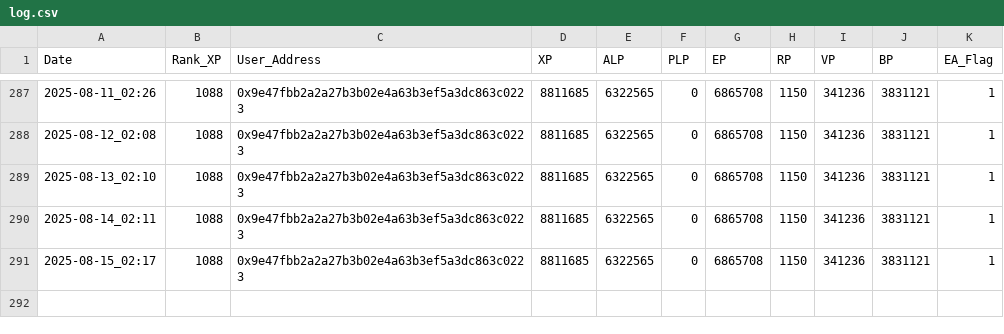
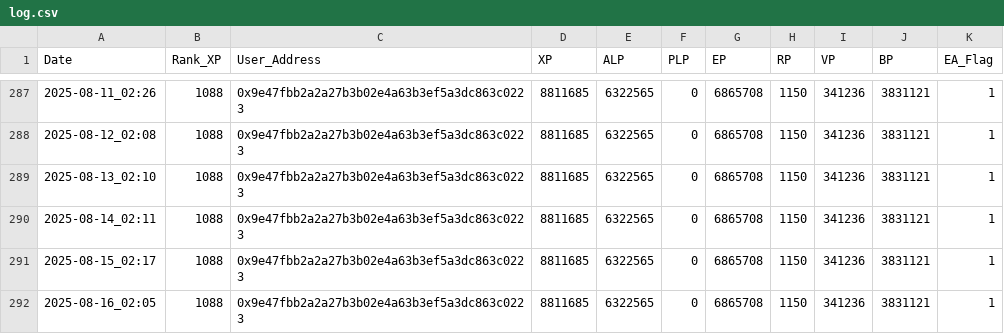
Before and after one commit to MarketingMaster/LXP-L, a CSV file: log.csv, drawn as a sheet; only a part is shown, gaps mark what is left out; the diff names each change by its address in the sheet, - before the commit and + after, or states it on an @@ line.

```diff
--- a/log.csv
+++ b/log.csv
+row 292: 2025-08-16_02:05 | 1088 | 0x9e47fbb2a2a27b3b02e4a63b3ef5a3dc863c0223 | 8811685 | 6322565 | 0 | 6865708 | 1150 | 341236 | 3831121 | 1
```
